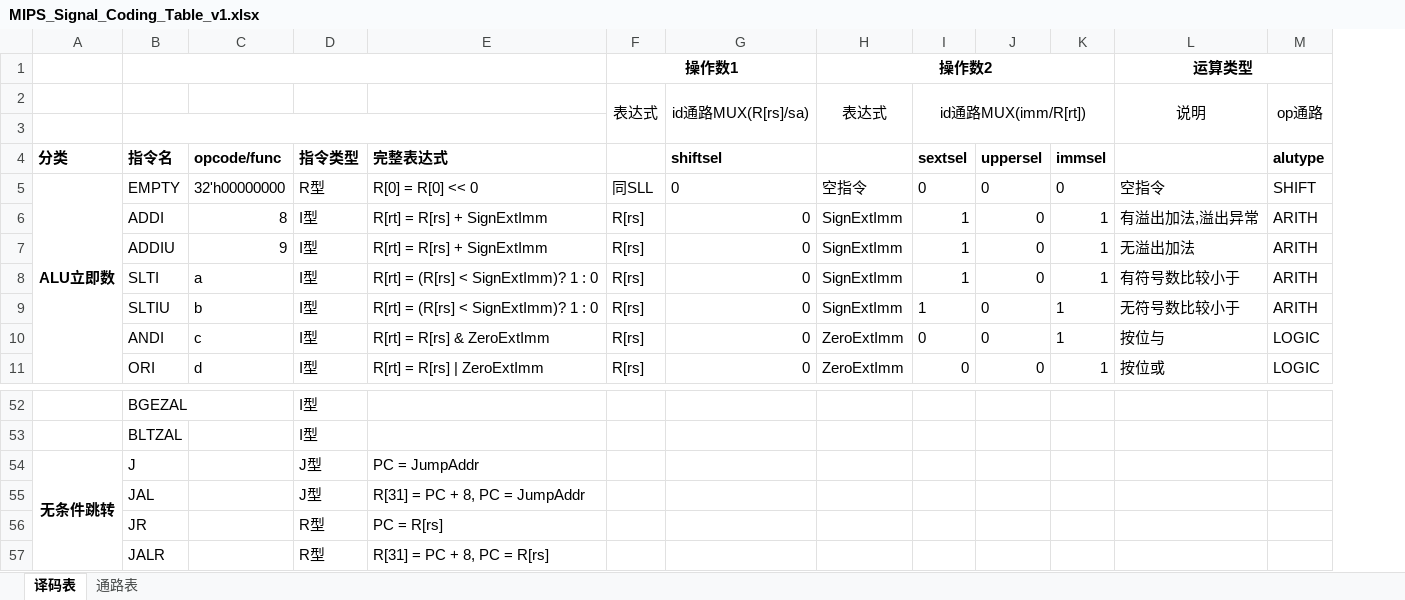
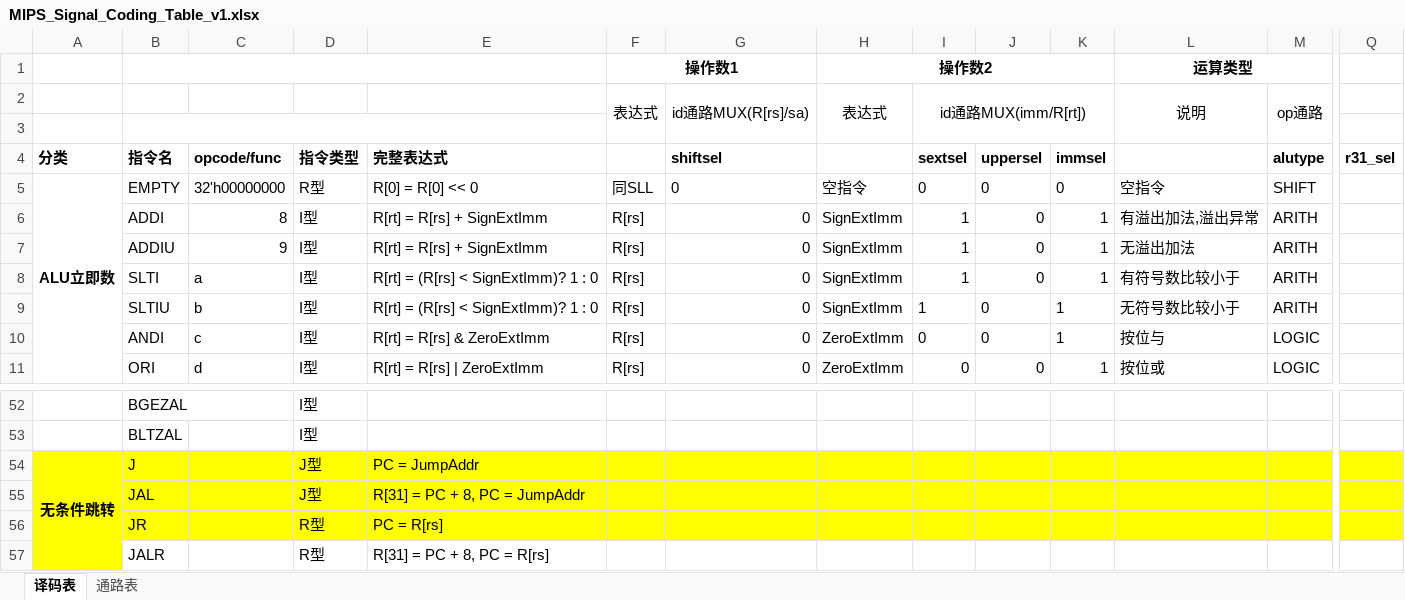
Before and after one commit to PangTiger/TinyCPULab, an Excel workbook: Lab3/Docs/MIPS_Signal_Coding_Table_v1.xlsx, sheet 译码表, drawn as a sheet; only a part is shown, gaps mark what is left out; values as stored, in another font and other column widths than the file's, no borders; the diff covers the shown part only; the diff names each change by its address in the sheet, - before the commit and + after, or states it on an @@ line.

```diff
--- a/Lab3/Docs/MIPS_Signal_Coding_Table_v1.xlsx (sheet 译码表)
+++ b/Lab3/Docs/MIPS_Signal_Coding_Table_v1.xlsx (sheet 译码表)
+column Q (r31_sel), empty
-A54:M56 fill: none
+A54:M56 fill: #FFFF00
```
Also changed, not shown: cell formats elsewhere in this sheet, 2 other files.
